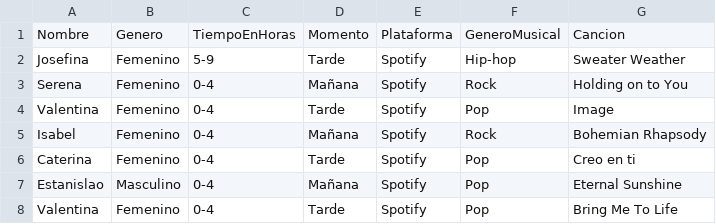
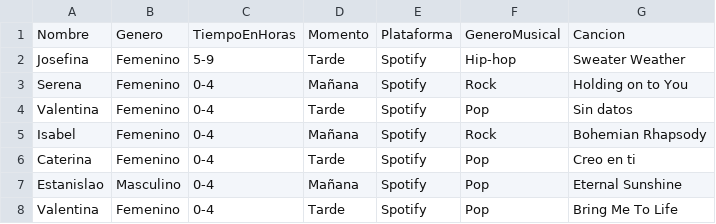
Before and after one commit to seremare9/entrega2_vd, a CSV file: public/data/Proyecto2VD.csv, drawn as a sheet; only a part is shown.

```diff
--- a/public/data/Proyecto2VD.csv
+++ b/public/data/Proyecto2VD.csv
@@ -3,3 +3,3 @@ Josefina,Femenino,5-9,Tarde,Spotify,Hip-hop,Sweater Weather
 Serena,Femenino,0-4,Mañana,Spotify,Rock,Holding on to You
-Valentina,Femenino,0-4,Tarde,Spotify,Pop,Image
+Valentina,Femenino,0-4,Tarde,Spotify,Pop,Sin datos
 Isabel,Femenino,0-4,Mañana,Spotify,Rock ,Bohemian Rhapsody
```
Also changed, not shown: 1 other file.
